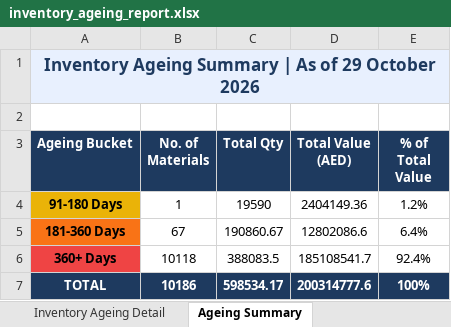
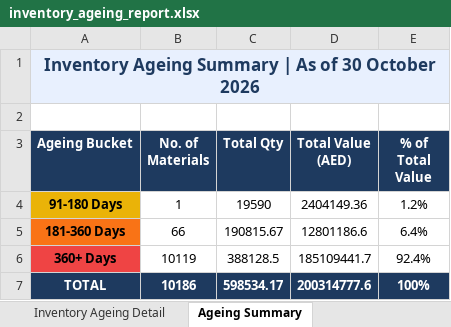
Before and after one commit to uplabdh13-lgtm/sap-dashboards, an Excel workbook: inventory_ageing_report.xlsx, sheet Ageing Summary, drawn as a sheet; values as stored, in another font and other column widths than the file's, no borders; charts and pictures not drawn; the diff names each change by its address in the sheet, - before the commit and + after, or states it on an @@ line.

```diff
--- a/inventory_ageing_report.xlsx (sheet Ageing Summary)
+++ b/inventory_ageing_report.xlsx (sheet Ageing Summary)
-A1 (Ageing Bucket): …As of 29 October 2026
+A1 (Ageing Bucket): …As of 30 October 2026
-B5 (No. of Materials): 67
+B5 (No. of Materials): 66
-C5 (Total Qty): 190860.67
+C5 (Total Qty): 190815.67
-D5 (Total Value (AED)): 12802086.6
+D5 (Total Value (AED)): 12801186.6
-B6 (No. of Materials): 10118
+B6 (No. of Materials): 10119
-C6 (Total Qty): 388083.5
+C6 (Total Qty): 388128.5
-D6 (Total Value (AED)): 185108541.7
+D6 (Total Value (AED)): 185109441.7
```
Also changed, not shown: sheet Inventory Ageing Detail, 1 other file.
